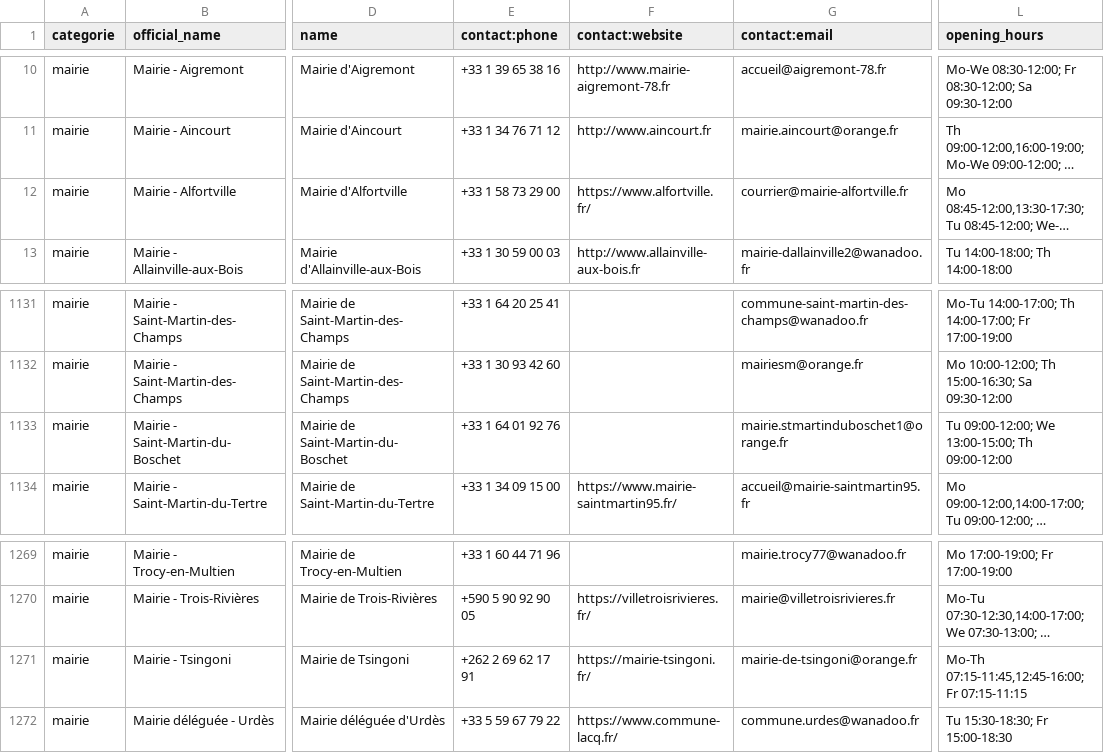
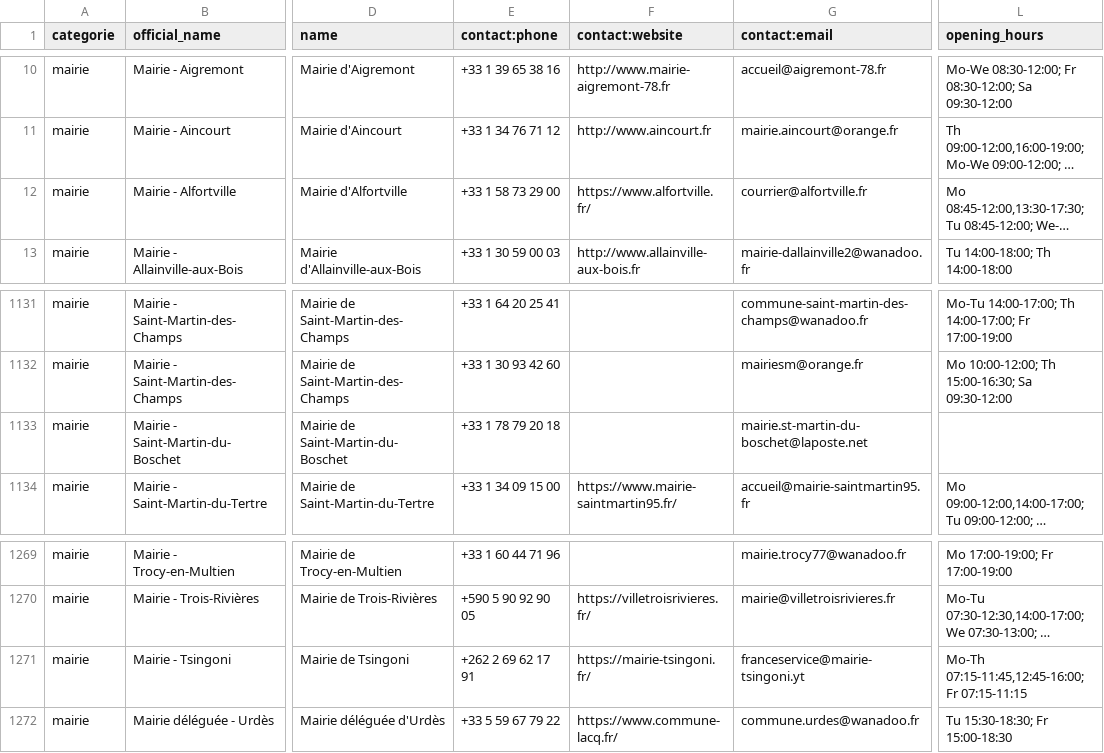
Before and after one commit to nlehuby/sepuqu, a CSV file: focus_with_osm.csv, drawn as a sheet; only a part is shown, gaps mark what is left out; long unchanged cells end in …; the diff names each change by its address in the sheet, - before the commit and + after, or states it on an @@ line.

```diff
--- a/focus_with_osm.csv
+++ b/focus_with_osm.csv
-G12 (contact:email): courrier@mairie-alfortville.fr
+G12 (contact:email): courrier@alfortville.fr
-E1133 (contact:phone): +33 1 64 01 92 76
+E1133 (contact:phone): +33 1 78 79 20 18
-G1133 (contact:email): mairie.stmartinduboschet1@orange.fr
+G1133 (contact:email): mairie.st-martin-du-boschet@laposte.net
-L1133 (opening_hours): Tu 09:00-12:00; We 13:00-15:00; Th 09:00-12:00
+L1133 (opening_hours): (empty)
-G1271 (contact:email): mairie-de-tsingoni@orange.fr
+G1271 (contact:email): franceservice@mairie-tsingoni.yt
```
Also changed, not shown: 1 other file.
